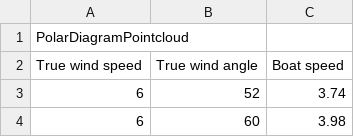
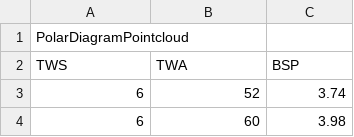
Before and after one commit to hrosailing/hrosailing, a CSV file: examples/csv-format-examples/cloud_hro_format_example.csv, drawn as a sheet; only a part is shown; removed rows and columns are numbered as before the commit, all else as after; the diff names each change by its address in the sheet, - before the commit and + after, or states it on an @@ line.

Commit message:
changed .csv file format to automatically detect delimiter

```diff
--- a/examples/csv-format-examples/cloud_hro_format_example.csv
+++ b/examples/csv-format-examples/cloud_hro_format_example.csv
-row 2: True wind speed | True wind angle | Boat speed
+row 2: TWS | TWA | BSP
```
Also changed, not shown: 1 other file.
